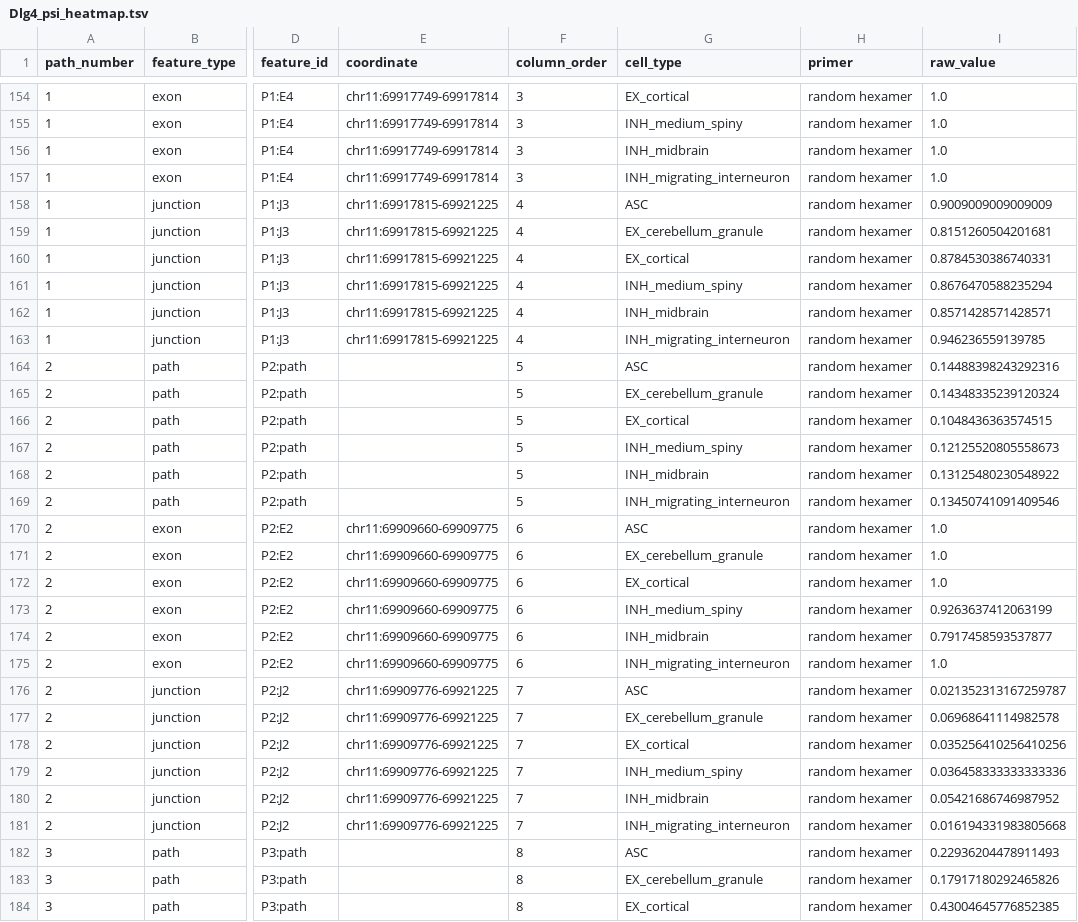
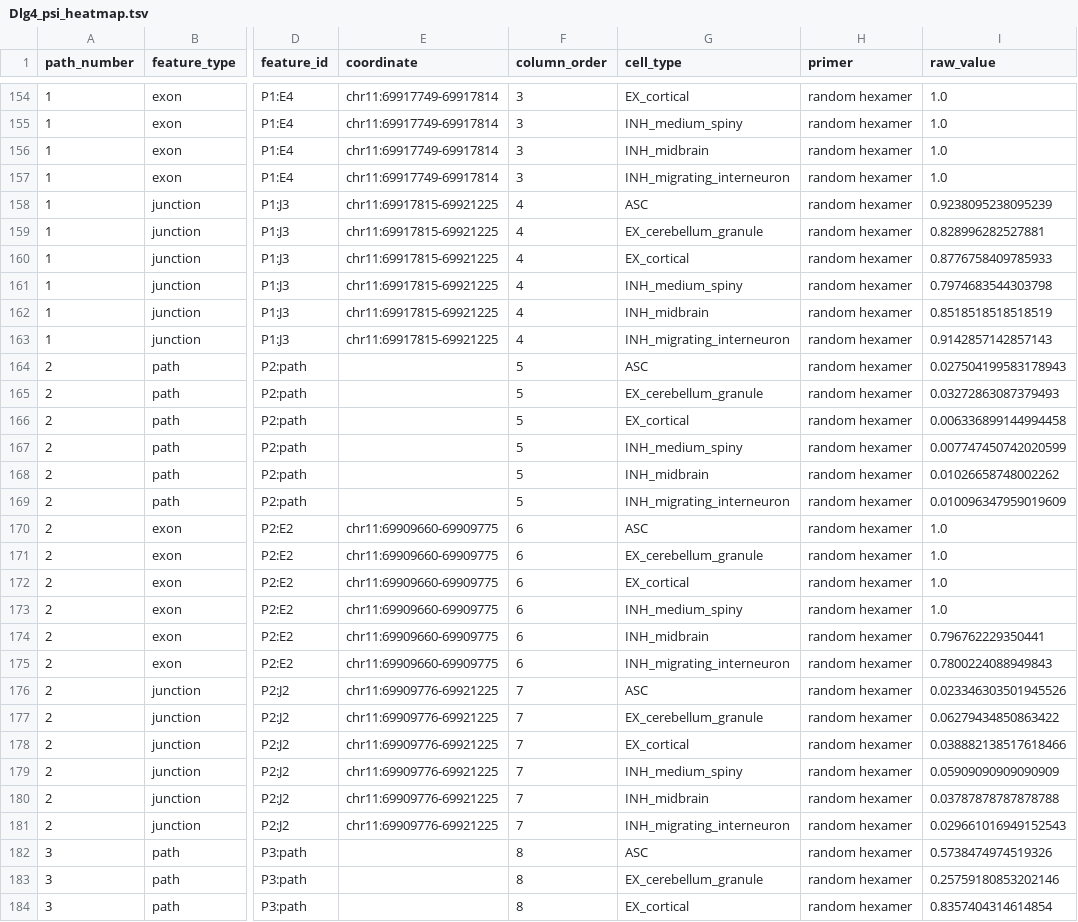
Before and after one commit to davidaknowles/tealeaf, a TSV file: analyses/isoform_switch_examples/Dlg4/Dlg4_psi_heatmap.tsv, drawn as a sheet; only a part is shown, gaps mark what is left out; the diff covers the shown part only; the diff names each change by its address in the sheet, - before the commit and + after, or states it on an @@ line.

```diff
--- a/analyses/isoform_switch_examples/Dlg4/Dlg4_psi_heatmap.tsv
+++ b/analyses/isoform_switch_examples/Dlg4/Dlg4_psi_heatmap.tsv
-I158 (raw_value): 0.9009009009009009
+I158 (raw_value): 0.9238095238095239
-I159 (raw_value): 0.8151260504201681
+I159 (raw_value): 0.828996282527881
-I160 (raw_value): 0.8784530386740331
+I160 (raw_value): 0.8776758409785933
-I161 (raw_value): 0.8676470588235294
+I161 (raw_value): 0.7974683544303798
-I162 (raw_value): 0.8571428571428571
+I162 (raw_value): 0.8518518518518519
-I163 (raw_value): 0.946236559139785
+I163 (raw_value): 0.9142857142857143
-I164 (raw_value): 0.14488398243292316
+I164 (raw_value): 0.027504199583178943
-I165 (raw_value): 0.14348335239120324
+I165 (raw_value): 0.03272863087379493
-I166 (raw_value): 0.1048436363574515
+I166 (raw_value): 0.006336899144994458
-I167 (raw_value): 0.12125520805558673
+I167 (raw_value): 0.007747450742020599
-I168 (raw_value): 0.13125480230548922
+I168 (raw_value): 0.01026658748002262
-I169 (raw_value): 0.13450741091409546
+I169 (raw_value): 0.010096347959019609
-I173 (raw_value): 0.9263637412063199
+I173 (raw_value): 1.0
-I174 (raw_value): 0.7917458593537877
+I174 (raw_value): 0.796762229350441
-I175 (raw_value): 1.0
+I175 (raw_value): 0.7800224088949843
-I176 (raw_value): 0.021352313167259787
+I176 (raw_value): 0.023346303501945526
-I177 (raw_value): 0.06968641114982578
+I177 (raw_value): 0.06279434850863422
-I178 (raw_value): 0.035256410256410256
+I178 (raw_value): 0.038882138517618466
-I179 (raw_value): 0.036458333333333336
+I179 (raw_value): 0.05909090909090909
-I180 (raw_value): 0.05421686746987952
+I180 (raw_value): 0.03787878787878788
-I181 (raw_value): 0.016194331983805668
+I181 (raw_value): 0.029661016949152543
-I182 (raw_value): 0.22936204478911493
+I182 (raw_value): 0.5738474974519326
-I183 (raw_value): 0.17917180292465826
+I183 (raw_value): 0.25759180853202146
-I184 (raw_value): 0.43004645776852385
+I184 (raw_value): 0.8357404314614854
```
Also changed, not shown: 148 edited cells elsewhere in this file, analyses/isoform_switch_examples/selected_switches.tsv, analyses/isoform_switch_examples/spliced_umi_support.tsv, 48 other files.
